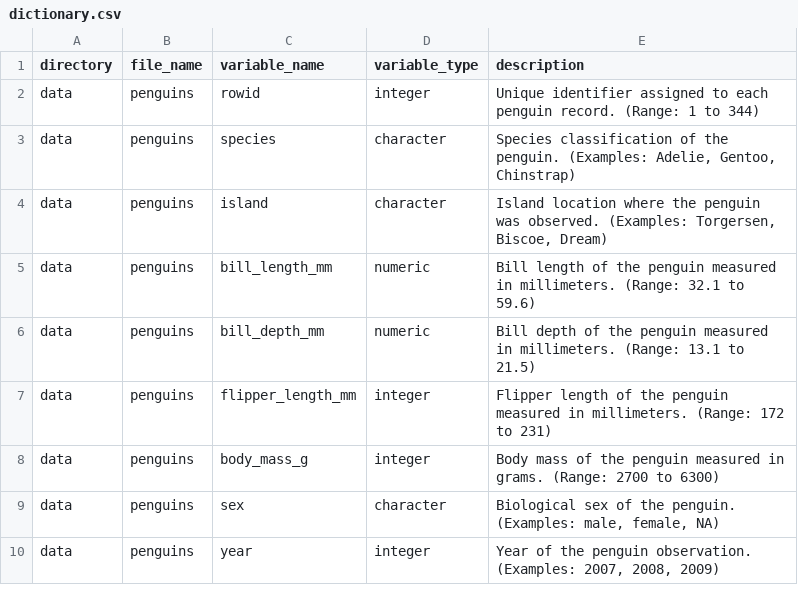
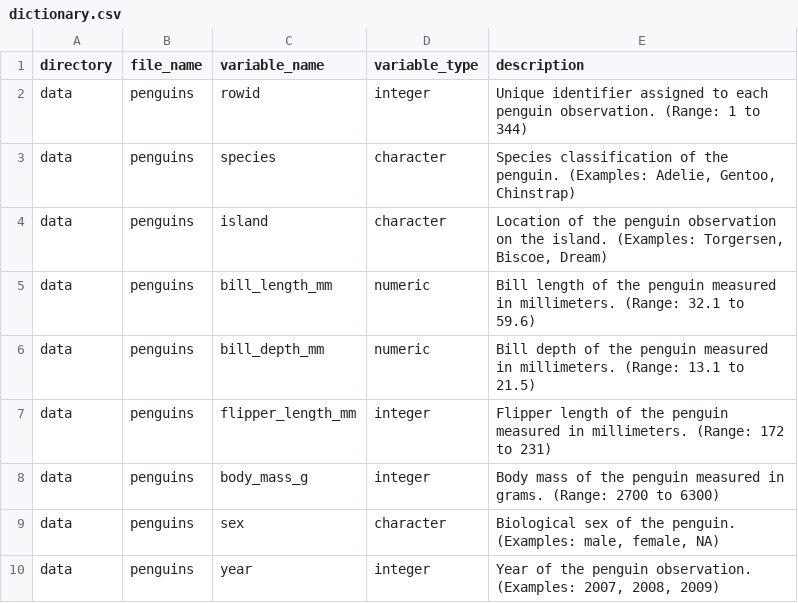
Before and after one commit to openwashdata/palmerpenguins, a CSV file: inst/extdata/dictionary.csv, drawn as a sheet.

```diff
--- a/inst/extdata/dictionary.csv
+++ b/inst/extdata/dictionary.csv
@@ -1,5 +1,5 @@
 "directory","file_name","variable_name","variable_type","description"
-"data","penguins","rowid","integer","Unique identifier assigned to each penguin record. (Range: 1 to 344)"
+"data","penguins","rowid","integer","Unique identifier assigned to each penguin observation. (Range: 1 to 344)"
 "data","penguins","species","character","Species classification of the penguin. (Examples: Adelie, Gentoo, Chinstrap)"
-"data","penguins","island","character","Island location where the penguin was observed. (Examples: Torgersen, Biscoe, Dream)"
+"data","penguins","island","character","Location of the penguin observation on the island. (Examples: Torgersen, Biscoe, Dream)"
 "data","penguins","bill_length_mm","numeric","Bill length of the penguin measured in millimeters. (Range: 32.1 to 59.6)"
```
Also changed, not shown: 18 other files.
